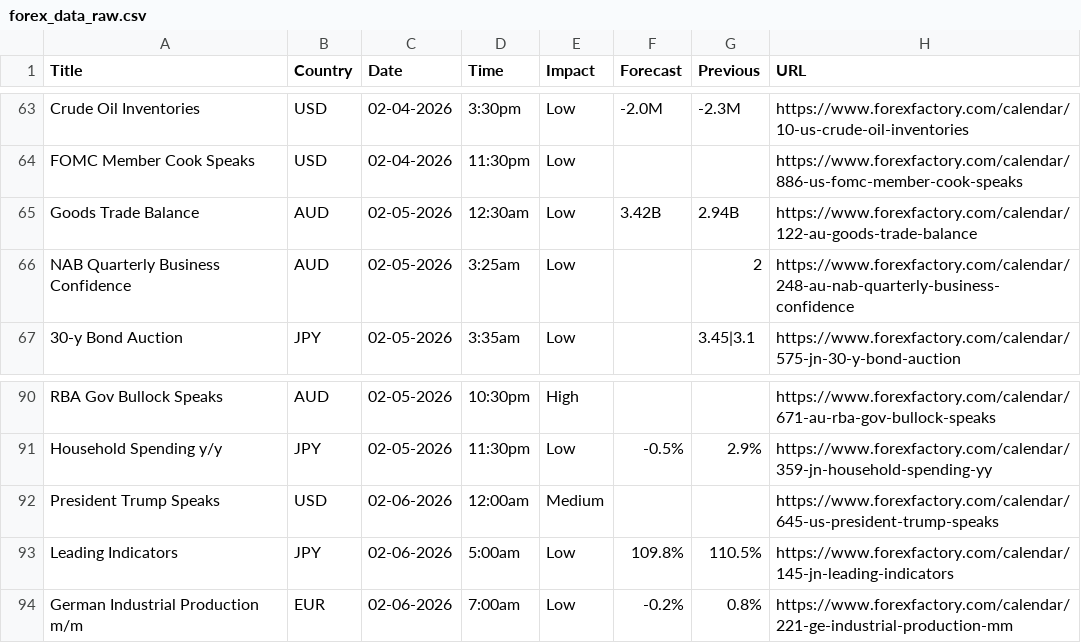
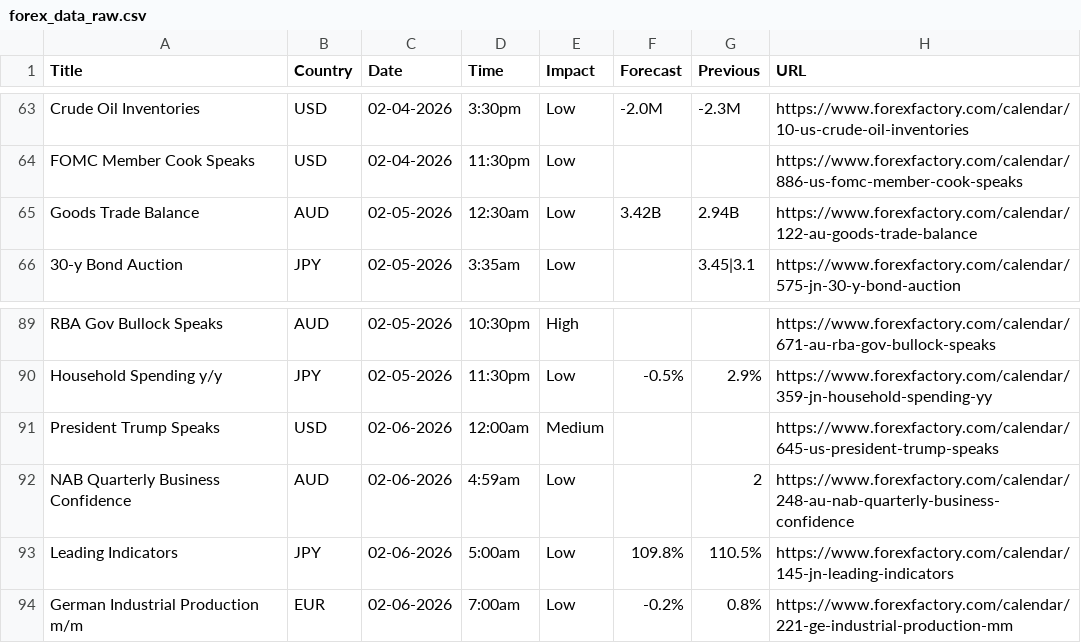
Before and after one commit to CryptoGamerDev/forex-calendar-data, a CSV file: forex_data_raw.csv, drawn as a sheet; only a part is shown, gaps mark what is left out; removed rows and columns are numbered as before the commit, all else as after; the diff names each change by its address in the sheet, - before the commit and + after, or states it on an @@ line.

```diff
--- a/forex_data_raw.csv
+++ b/forex_data_raw.csv
-row 66: NAB Quarterly Business Confidence | AUD | 02-05-2026 | 3:25am | Low |  | 2 | https://www.forexfactory.com/calendar/248-au-nab-quarterly-business-confidence
+row 92: NAB Quarterly Business Confidence | AUD | 02-06-2026 | 4:59am | Low |  | 2 | https://www.forexfactory.com/calendar/248-au-nab-quarterly-business-confidence
```
Also changed, not shown: forex_data_simple.csv.
